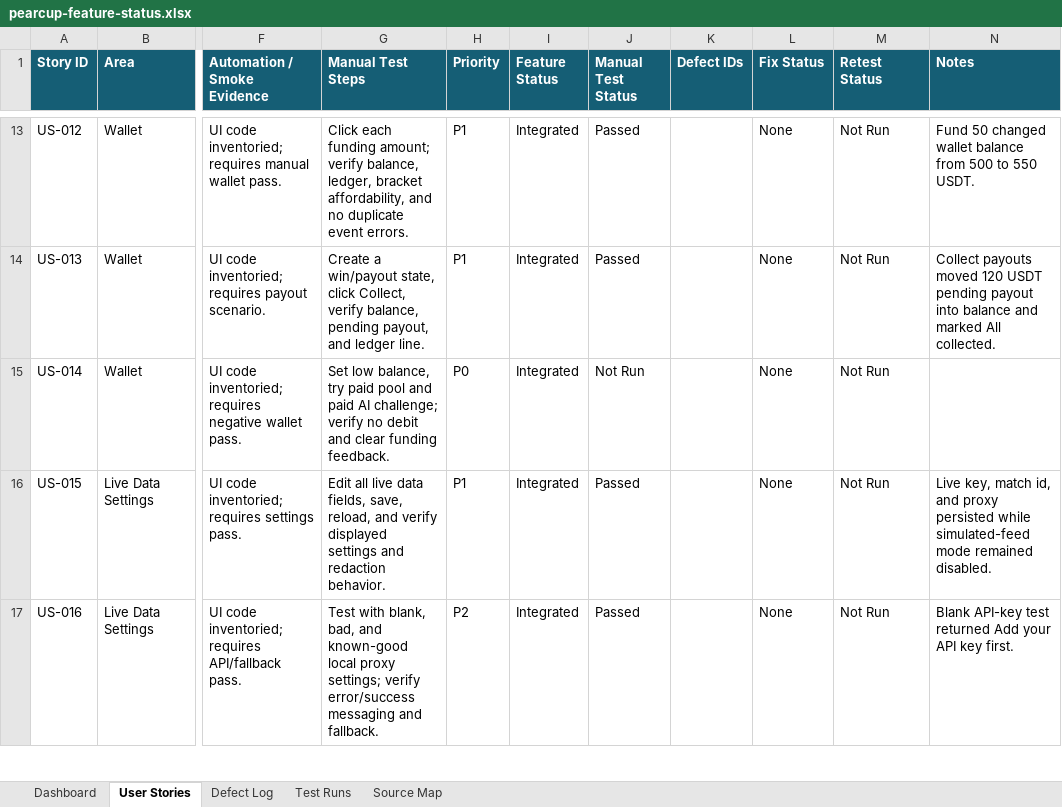
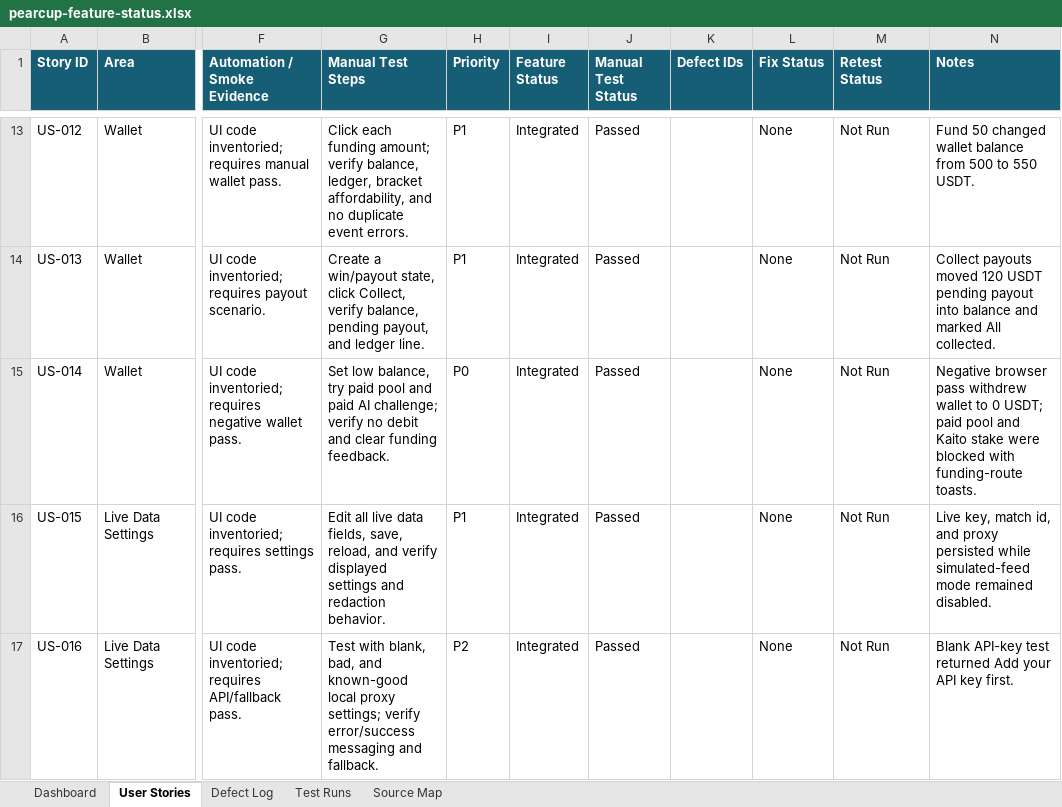
Before and after one commit to bigdestiny2/pearcup-world-cup, an Excel workbook: outputs/feature-audit/pearcup-feature-status.xlsx, sheet User Stories, drawn as a sheet; only a part is shown, gaps mark what is left out; values as stored, in another font and other column widths than the file's, no borders; conditional formats and table styles not drawn; the diff covers the shown part only; the diff names each change by its address in the sheet, - before the commit and + after, or states it on an @@ line.

Commit message:
Update feature audit after full user-story pass

```diff
--- a/outputs/feature-audit/pearcup-feature-status.xlsx (sheet User Stories)
+++ b/outputs/feature-audit/pearcup-feature-status.xlsx (sheet User Stories)
-J15 (Manual Test Status): Not Run
+J15 (Manual Test Status): Passed
-N15 (Notes): (empty)
+N15 (Notes): Negative browser pass withdrew wallet to 0 USDT; paid pool and Kaito stake were blocked with funding-route toasts.
```
Also changed, not shown: 38 edited cells elsewhere in this sheet, sheet Test Runs, sheet Defect Log, sheet Dashboard, 1 other file.
